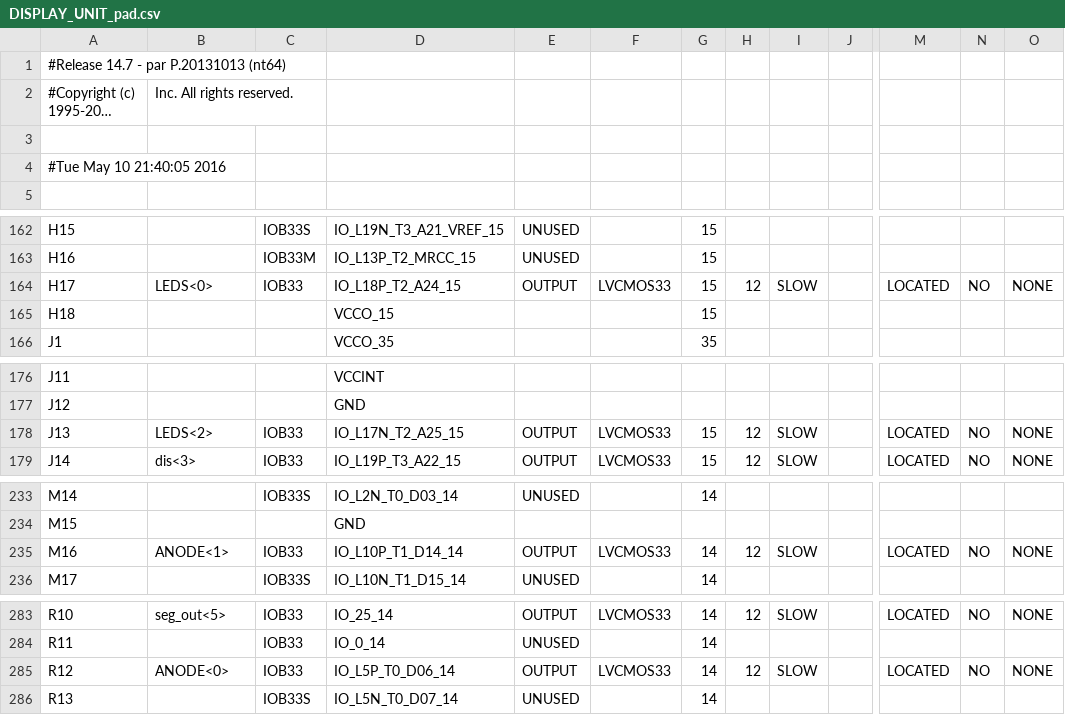
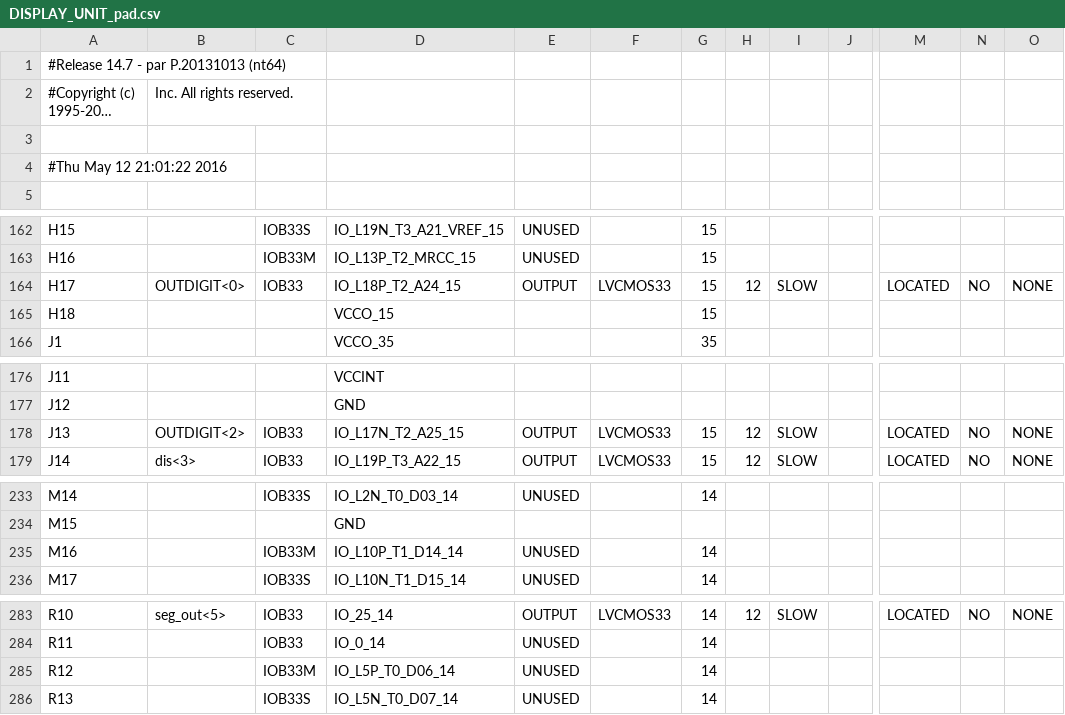
Before and after one commit to TheFirstGuy/fpnn-v1, a CSV file: C17UART+Trojan/Vin/DISPLAY_UNIT_pad.csv, drawn as a sheet; only a part is shown, gaps mark what is left out; long unchanged cells end in …; the diff covers the shown part only; the diff names each change by its address in the sheet, - before the commit and + after, or states it on an @@ line.

```diff
--- a/C17UART+Trojan/Vin/DISPLAY_UNIT_pad.csv
+++ b/C17UART+Trojan/Vin/DISPLAY_UNIT_pad.csv
-A4: #Tue May 10 21:40:05 2016
+A4: #Thu May 12 21:01:22 2016
-B164: LEDS<0>
+B164: OUTDIGIT<0>
-B178: LEDS<2>
+B178: OUTDIGIT<2>
-B235: ANODE<1>
+B235: (empty)
-C235: IOB33
+C235: IOB33M
-E235: OUTPUT
+E235: UNUSED
-F235: LVCMOS33
+F235: (empty)
-H235: 12
+H235: (empty)
-I235: SLOW
+I235: (empty)
-M235: LOCATED
+M235: (empty)
-N235: NO
+N235: (empty)
-O235: NONE
+O235: (empty)
-B285: ANODE<0>
+B285: (empty)
-C285: IOB33
+C285: IOB33M
-E285: OUTPUT
+E285: UNUSED
-F285: LVCMOS33
+F285: (empty)
-H285: 12
+H285: (empty)
-I285: SLOW
+I285: (empty)
-M285: LOCATED
+M285: (empty)
-N285: NO
+N285: (empty)
-O285: NONE
+O285: (empty)
```
Also changed, not shown: 102 edited cells elsewhere in this file, 56 other files.
